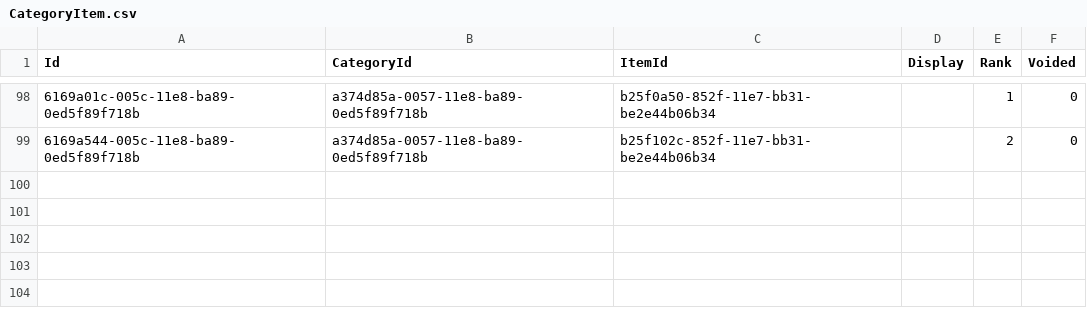
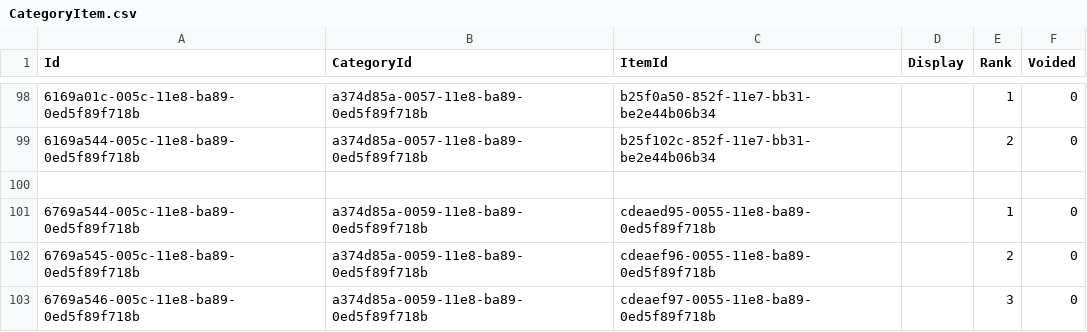
Before and after one commit to palladiumkenya/livehapi, a CSV file: LiveHAPI.Infrastructure/Seed/CategoryItem.csv, drawn as a sheet; only a part is shown, gaps mark what is left out; the diff names each change by its address in the sheet, - before the commit and + after, or states it on an @@ line.

```diff
--- a/LiveHAPI.Infrastructure/Seed/CategoryItem.csv
+++ b/LiveHAPI.Infrastructure/Seed/CategoryItem.csv
+row 100: (empty)
+row 101: 6769a544-005c-11e8-ba89-0ed5f89f718b | a374d85a-0059-11e8-ba89-0ed5f89f718b | cdeaed95-0055-11e8-ba89-0ed5f89f718b |  | 1 | 0
+row 102: 6769a545-005c-11e8-ba89-0ed5f89f718b | a374d85a-0059-11e8-ba89-0ed5f89f718b | cdeaef96-0055-11e8-ba89-0ed5f89f718b |  | 2 | 0
+row 103: 6769a546-005c-11e8-ba89-0ed5f89f718b | a374d85a-0059-11e8-ba89-0ed5f89f718b | cdeaef97-0055-11e8-ba89-0ed5f89f718b |  | 3 | 0
```
Also changed, not shown: LiveHAPI.Infrastructure/Seed/Category.csv, LiveHAPI.Infrastructure/Seed/Item.csv, 7 other files.
